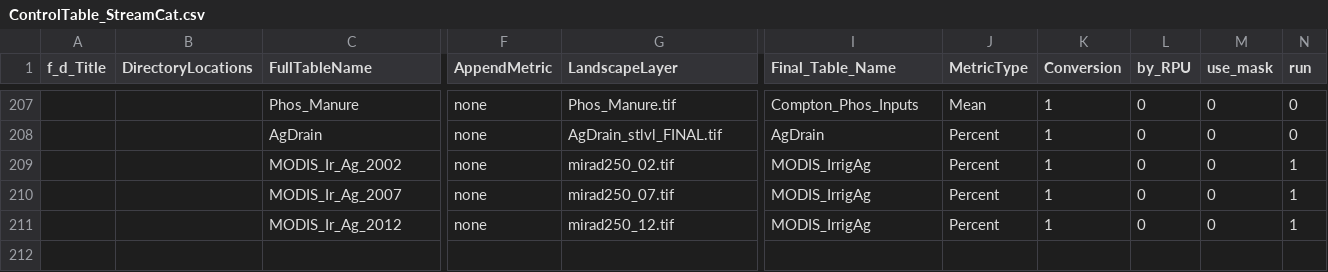
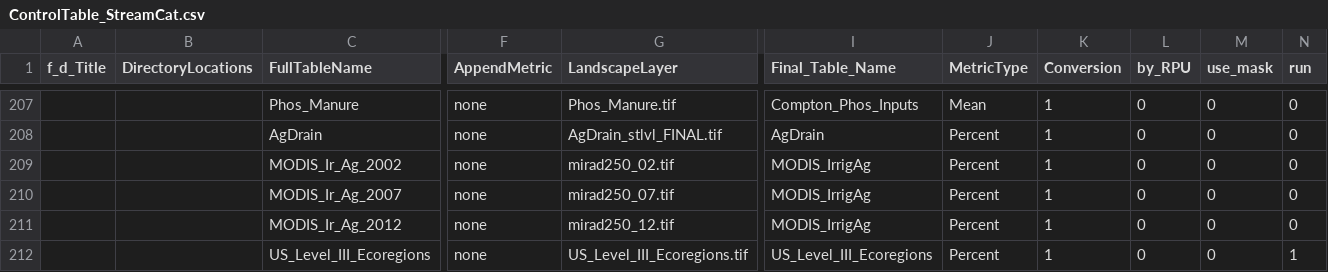
Before and after one commit to USEPA/StreamCat, a CSV file: ControlTable_StreamCat.csv, drawn as a sheet; only a part is shown, gaps mark what is left out; rows hold the shown columns only; the diff names each change by its address in the sheet, - before the commit and + after, or states it on an @@ line.

Commit message:
Added US LevelII Ecoregion processing to control table

```diff
--- a/ControlTable_StreamCat.csv
+++ b/ControlTable_StreamCat.csv
-N209:N211 (run): 1
+N209:N211 (run): 0
+row 212:  |  | US_Level_III_Ecoregions | none | US_Level_III_Ecoregions.tif | US_Level_III_Ecoregions | Percent | 1 | 0 | 0 | 1
```
